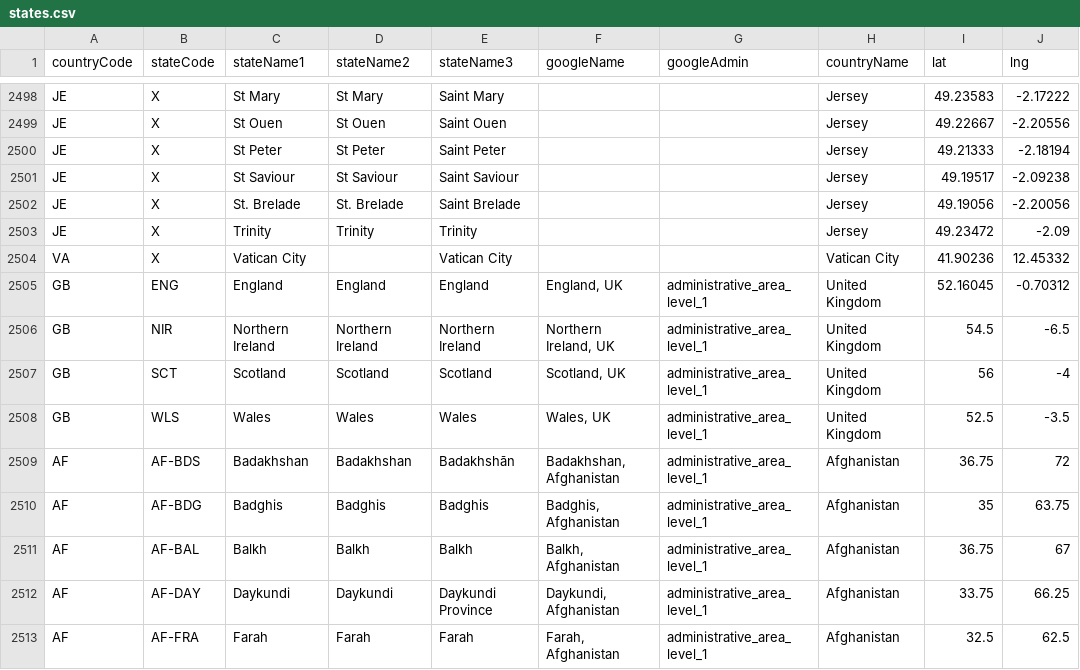
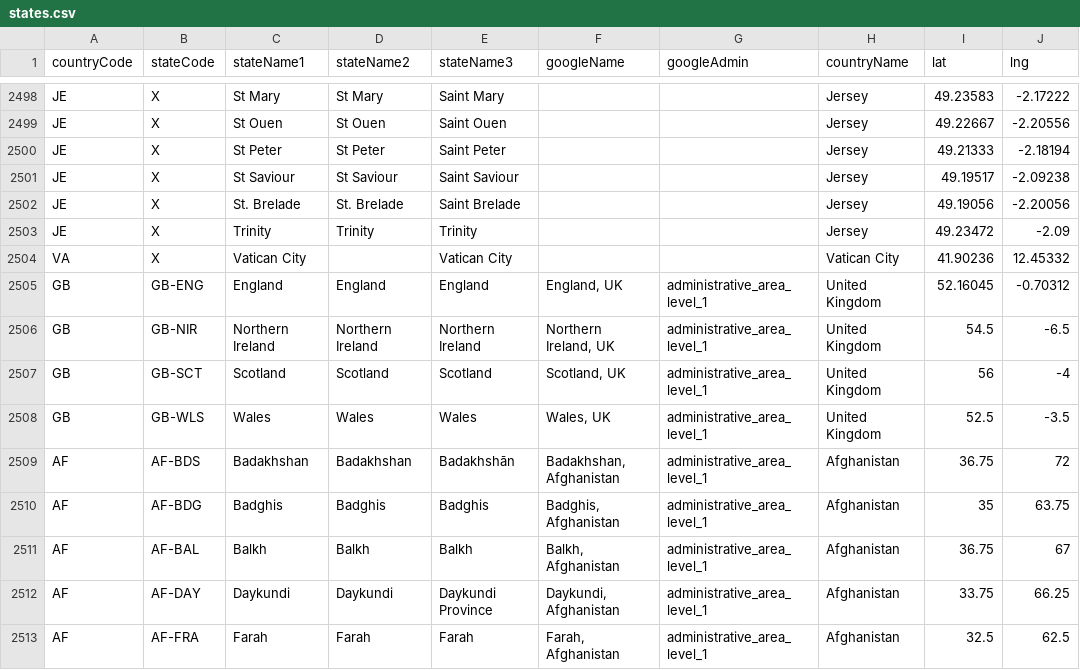
Before and after one commit to roberdam/Xaddress, a CSV file: states.csv, drawn as a sheet; only a part is shown, gaps mark what is left out; the diff names each change by its address in the sheet, - before the commit and + after, or states it on an @@ line.

Commit message:
added fuzzystringmatch for google api results matching

```diff
--- a/states.csv
+++ b/states.csv
-B2505 (stateCode): ENG
+B2505 (stateCode): GB-ENG
-B2506 (stateCode): NIR
+B2506 (stateCode): GB-NIR
-B2507 (stateCode): SCT
+B2507 (stateCode): GB-SCT
-B2508 (stateCode): WLS
+B2508 (stateCode): GB-WLS
```
Also changed, not shown: 4 other files.
